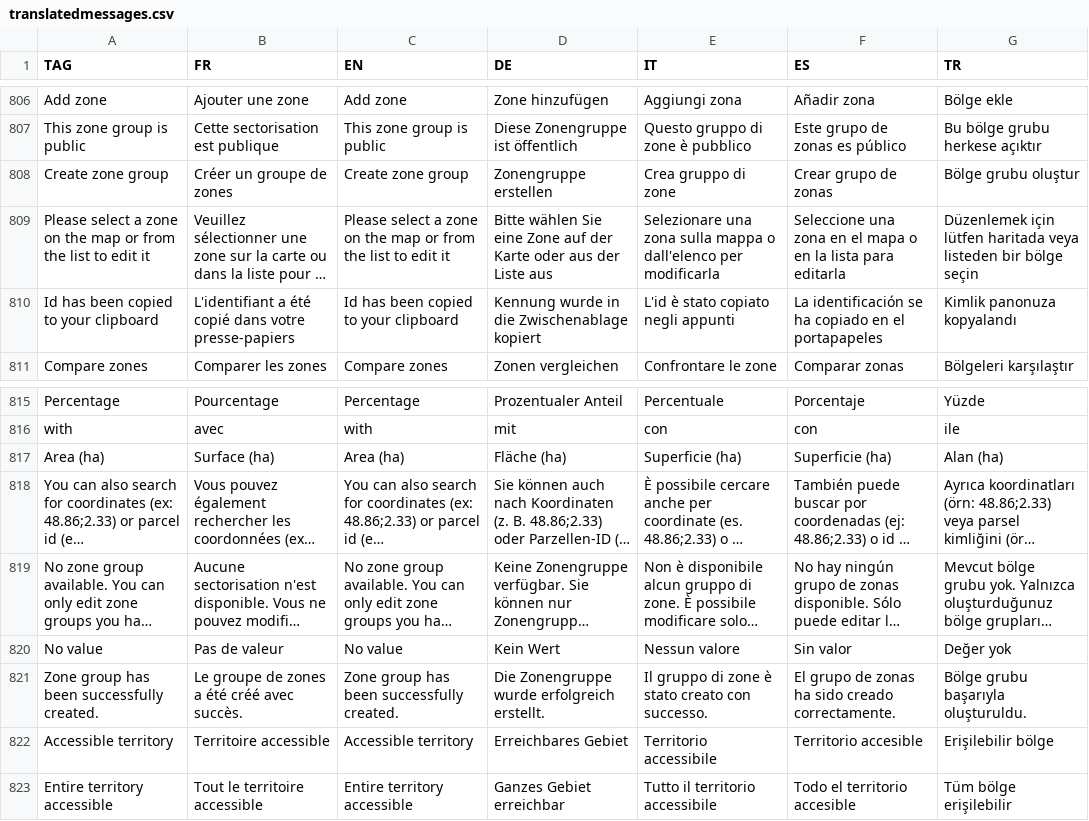
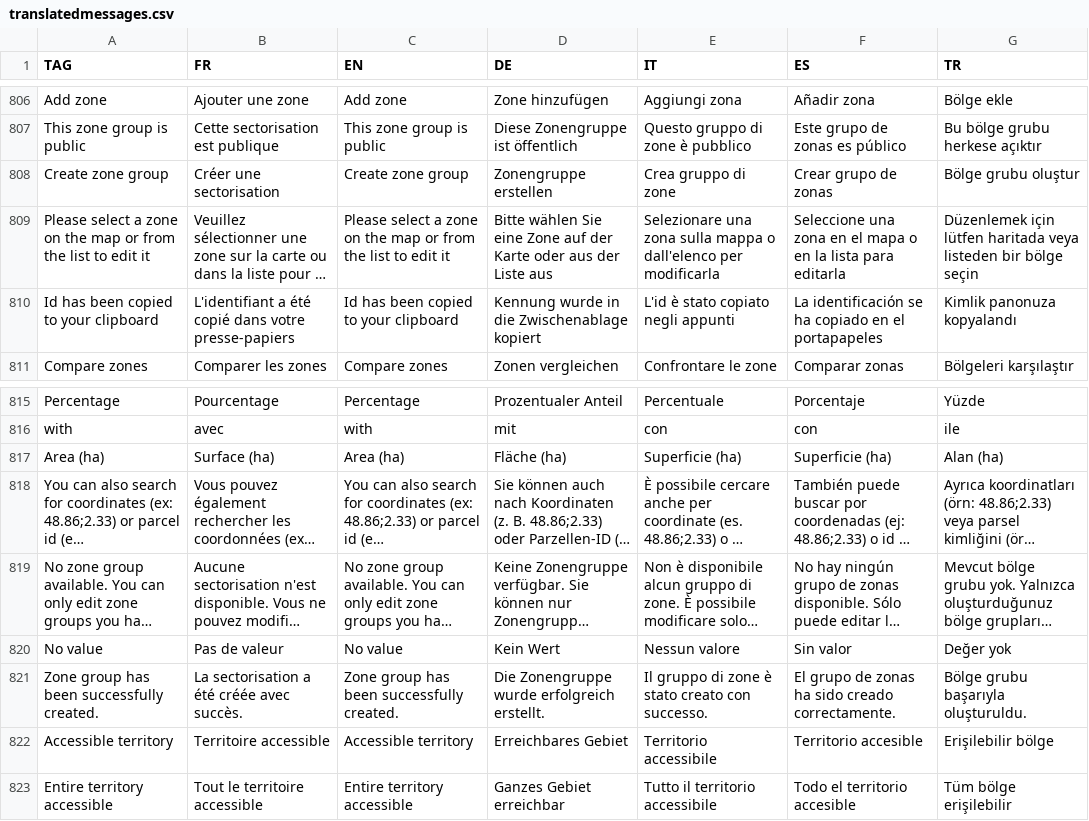
Before and after one commit to hyperplanning/hyperassets, a CSV file: translatedmessages.csv, drawn as a sheet; only a part is shown, gaps mark what is left out; long unchanged cells end in …; the diff names each change by its address in the sheet, - before the commit and + after, or states it on an @@ line.

Commit message:
Update translatedmessages.csv

```diff
--- a/translatedmessages.csv
+++ b/translatedmessages.csv
-B808 (FR): Créer un groupe de zones
+B808 (FR): Créer une sectorisation
-B821 (FR): Le groupe de zones a été créé avec succès.
+B821 (FR): La sectorisation a été créée avec succès.
```
